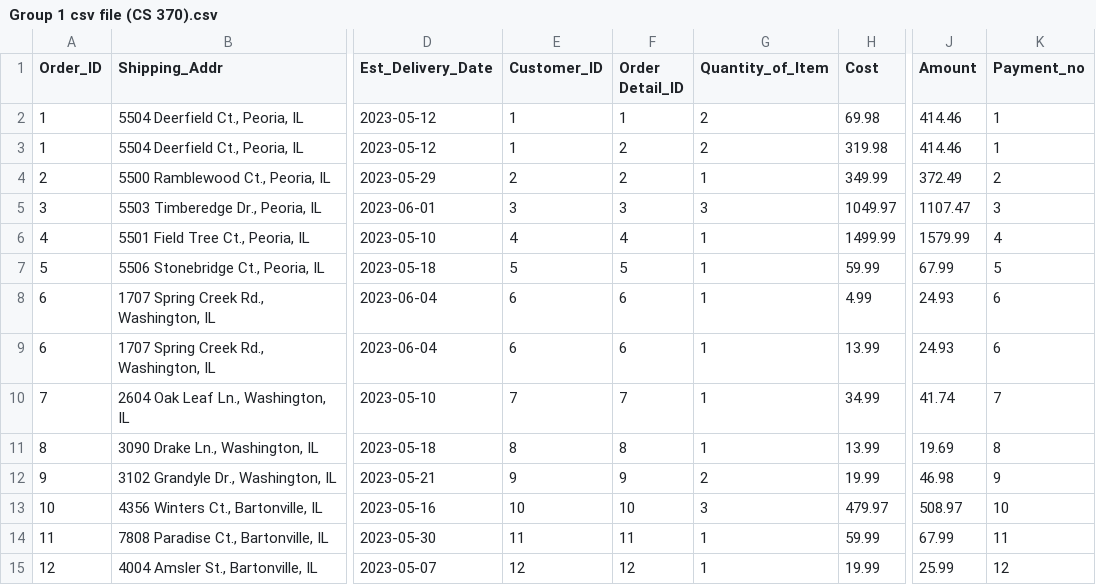
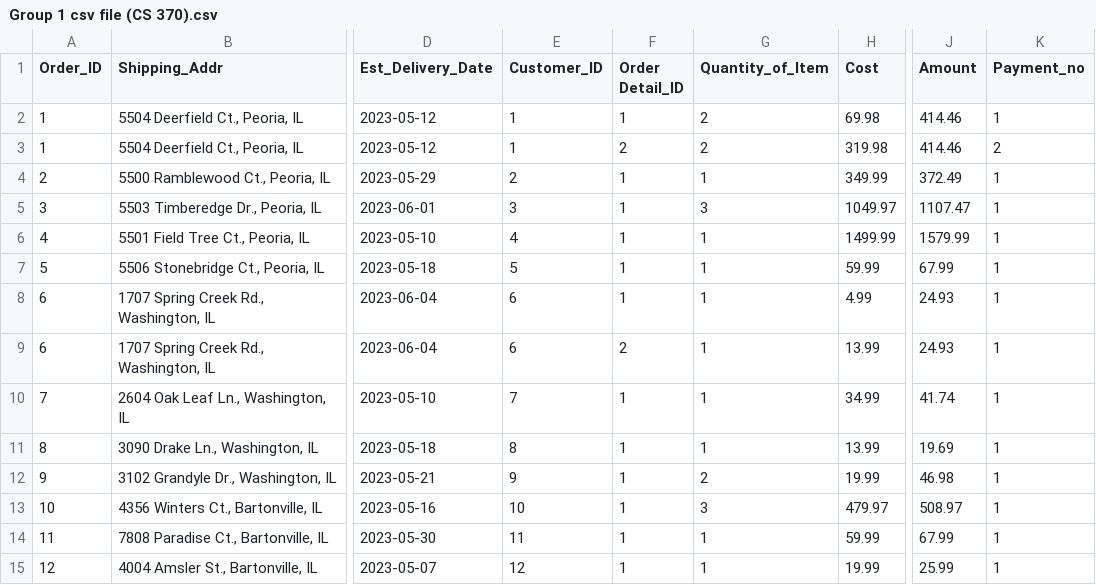
Before and after one commit to RylieForester/CS_370_Project, a CSV file: Group 1 csv file (CS 370).csv, drawn as a sheet; only a part is shown, gaps mark what is left out; the diff names each change by its address in the sheet, - before the commit and + after, or states it on an @@ line.

Commit message:
Updated Group 1 csv file (CS 370).csv

```diff
--- a/Group 1 csv file (CS 370).csv
+++ b/Group 1 csv file (CS 370).csv
-K3 (Payment_no): 1
+K3 (Payment_no): 2
-F4 (Order Detail_ID): 2
+F4 (Order Detail_ID): 1
-K4 (Payment_no): 2
+K4 (Payment_no): 1
-F5 (Order Detail_ID): 3
+F5 (Order Detail_ID): 1
-K5 (Payment_no): 3
+K5 (Payment_no): 1
-F6 (Order Detail_ID): 4
+F6 (Order Detail_ID): 1
-K6 (Payment_no): 4
+K6 (Payment_no): 1
-F7 (Order Detail_ID): 5
+F7 (Order Detail_ID): 1
-K7 (Payment_no): 5
+K7 (Payment_no): 1
-F8 (Order Detail_ID): 6
+F8 (Order Detail_ID): 1
-K8:K9 (Payment_no): 6
+K8:K9 (Payment_no): 1
-F9 (Order Detail_ID): 6
+F9 (Order Detail_ID): 2
-F10 (Order Detail_ID): 7
+F10 (Order Detail_ID): 1
-K10 (Payment_no): 7
+K10 (Payment_no): 1
-F11 (Order Detail_ID): 8
+F11 (Order Detail_ID): 1
-K11 (Payment_no): 8
+K11 (Payment_no): 1
-F12 (Order Detail_ID): 9
+F12 (Order Detail_ID): 1
-K12 (Payment_no): 9
+K12 (Payment_no): 1
-F13 (Order Detail_ID): 10
+F13 (Order Detail_ID): 1
-K13 (Payment_no): 10
+K13 (Payment_no): 1
-F14 (Order Detail_ID): 11
+F14 (Order Detail_ID): 1
-K14 (Payment_no): 11
+K14 (Payment_no): 1
-F15 (Order Detail_ID): 12
+F15 (Order Detail_ID): 1
-K15 (Payment_no): 12
+K15 (Payment_no): 1
```
Also changed, not shown: 2 other files.
